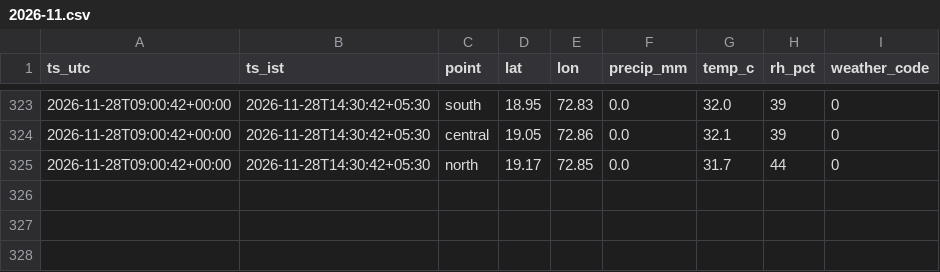
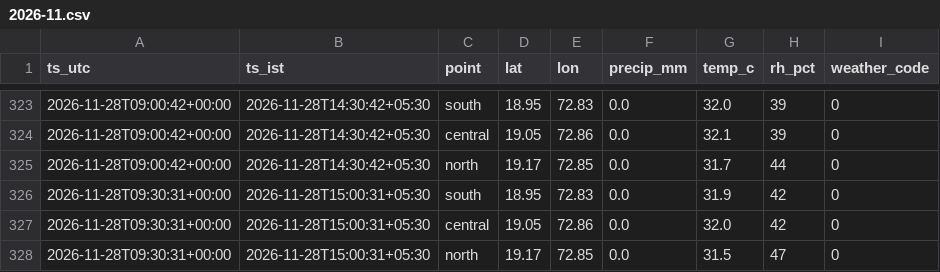
Before and after one commit to Sujith-2027/mumbai-traffic-data, a CSV file: data/weather/2026-11.csv, drawn as a sheet; only a part is shown, gaps mark what is left out; the diff names each change by its address in the sheet, - before the commit and + after, or states it on an @@ line.

```diff
--- a/data/weather/2026-11.csv
+++ b/data/weather/2026-11.csv
+row 326: 2026-11-28T09:30:31+00:00 | 2026-11-28T15:00:31+05:30 | south | 18.95 | 72.83 | 0.0 | 31.9 | 42 | 0
+row 327: 2026-11-28T09:30:31+00:00 | 2026-11-28T15:00:31+05:30 | central | 19.05 | 72.86 | 0.0 | 32.0 | 42 | 0
+row 328: 2026-11-28T09:30:31+00:00 | 2026-11-28T15:00:31+05:30 | north | 19.17 | 72.85 | 0.0 | 31.5 | 47 | 0
```
